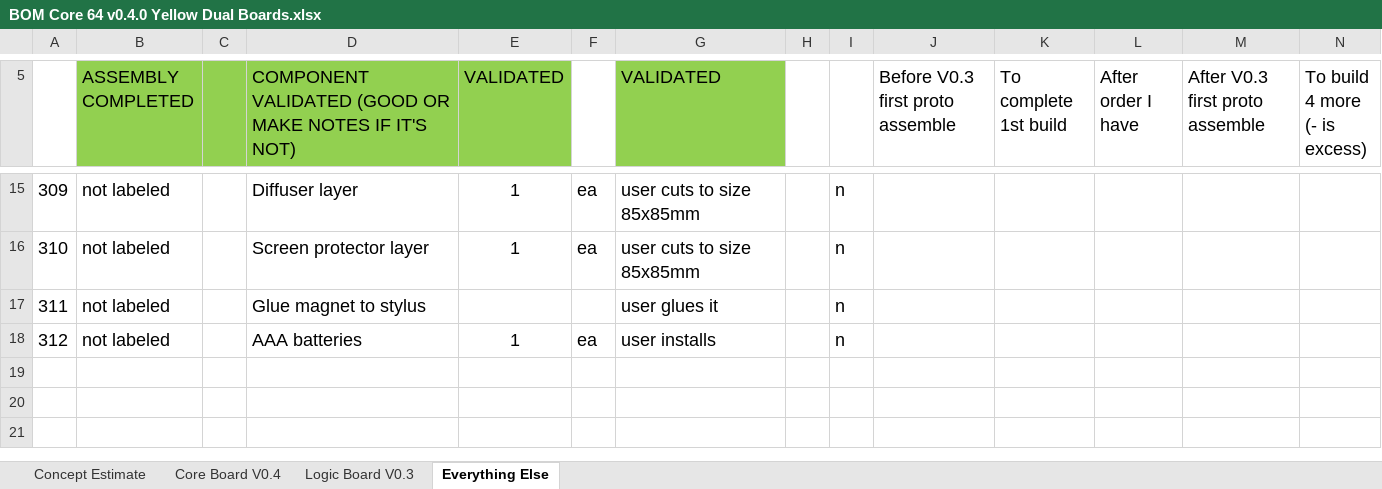
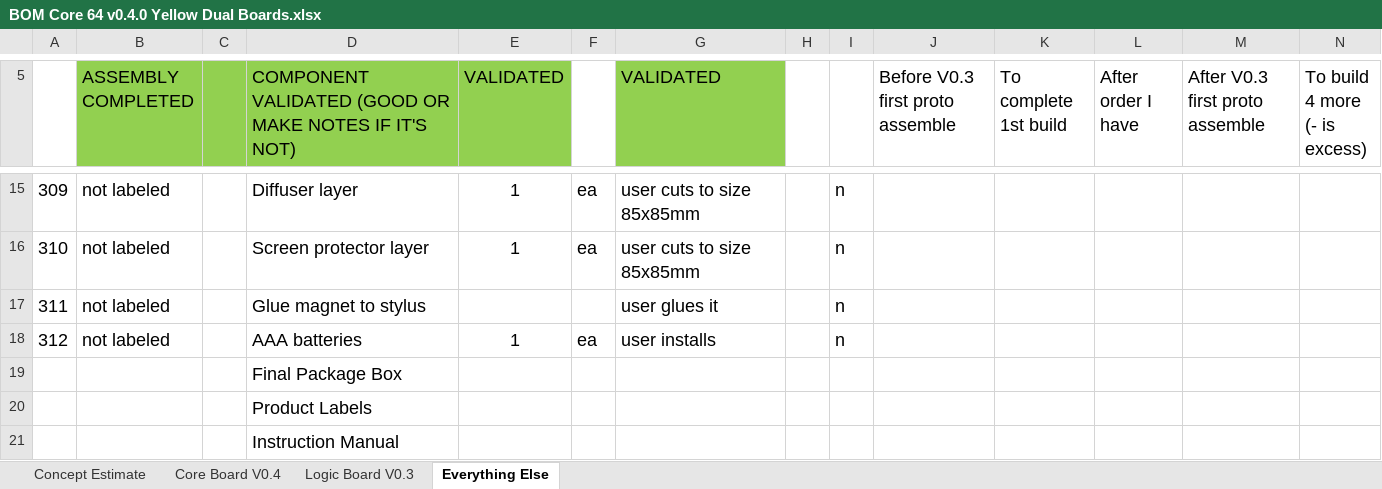
Before and after one commit to ageppert/Core-64-Interactive-Core-Memory-Badge, an Excel workbook: Manufacturing/BOM Core 64 v0.4.0 Yellow Dual Boards.xlsx, sheet Everything Else, drawn as a sheet; only a part is shown, gaps mark what is left out; values as stored, in another font and other column widths than the file's, no borders; rows hold the shown columns only; the diff names each change by its address in the sheet, - before the commit and + after, or states it on an @@ line.

```diff
--- a/Manufacturing/BOM Core 64 v0.4.0 Yellow Dual Boards.xlsx (sheet Everything Else)
+++ b/Manufacturing/BOM Core 64 v0.4.0 Yellow Dual Boards.xlsx (sheet Everything Else)
+row 19:  |  |  | Final Package Box
+row 20:  |  |  | Product Labels
+row 21:  |  |  | Instruction Manual
```
Also changed, not shown: sheet Logic Board V0.3, 26 other files.
